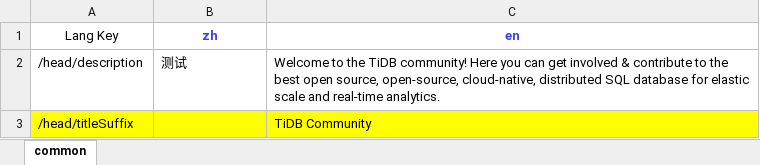
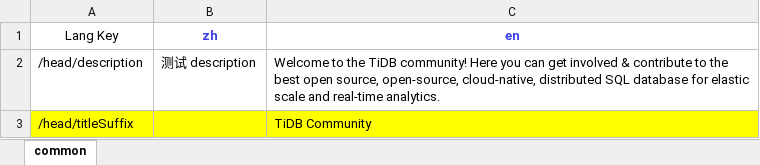
Before and after one commit to pingcap-inc/community-website, an Excel workbook: packages/i18n/excels/common.xlsx, sheet common, drawn as a sheet; values as stored, in another font and other column widths than the file's, no borders; the diff names each change by its address in the sheet, - before the commit and + after, or states it on an @@ line.

Commit message:
CPT-280 feat: build excel files if locales update

```diff
--- a/packages/i18n/excels/common.xlsx (sheet common)
+++ b/packages/i18n/excels/common.xlsx (sheet common)
-B2 (zh): 测试
+B2 (zh): 测试 description
```
Also changed, not shown: packages/i18n/excels/page-community.xlsx, 3 other files.
